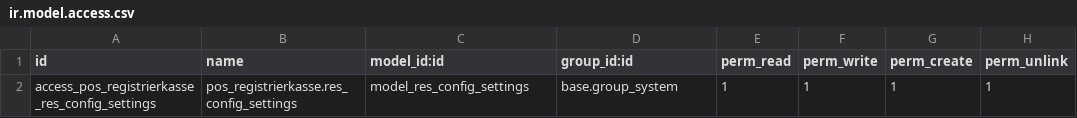
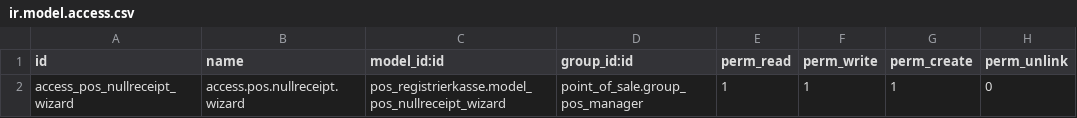
Before and after one commit to 8191/odoo-registrierkasse, a CSV file: security/ir.model.access.csv, drawn as a sheet; removed rows and columns are numbered as before the commit, all else as after; the diff names each change by its address in the sheet, - before the commit and + after, or states it on an @@ line.

```diff
--- a/security/ir.model.access.csv
+++ b/security/ir.model.access.csv
-row 2: access_pos_registrierkasse_res_config_settings | pos_registrierkasse.res_config_settings | model_res_config_settings | base.group_system | 1 | 1 | 1 | 1
+row 2: access_pos_nullreceipt_wizard | access.pos.nullreceipt.wizard | pos_registrierkasse.model_pos_nullreceipt_wizard | point_of_sale.group_pos_manager | 1 | 1 | 1 | 0
```
Also changed, not shown: 8 other files.
